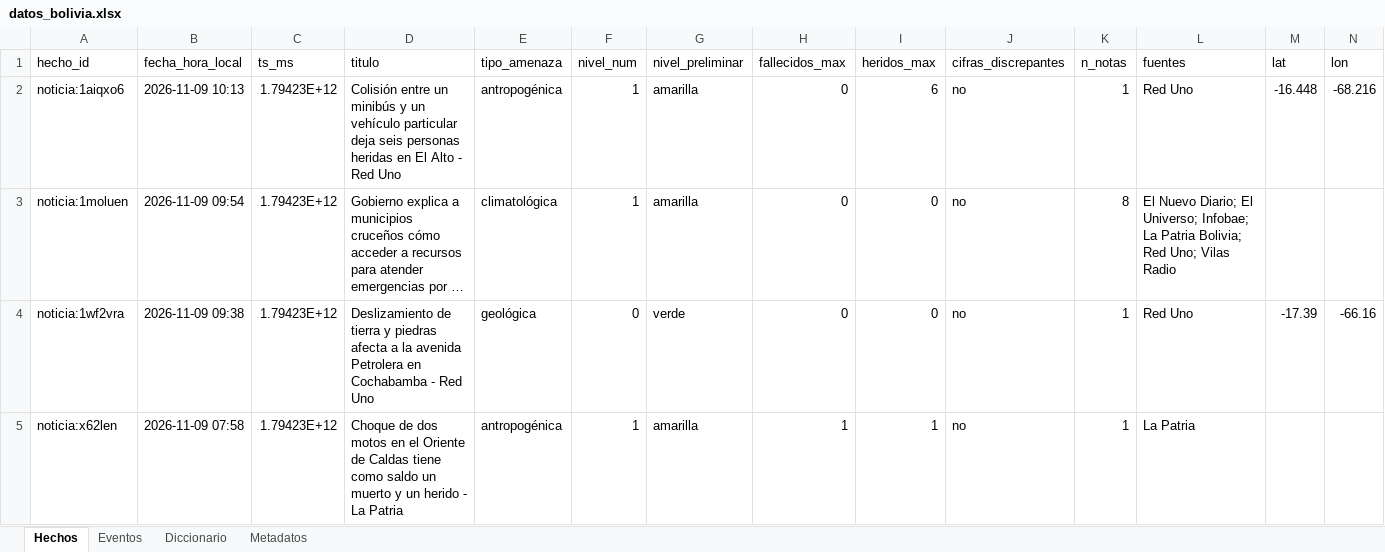
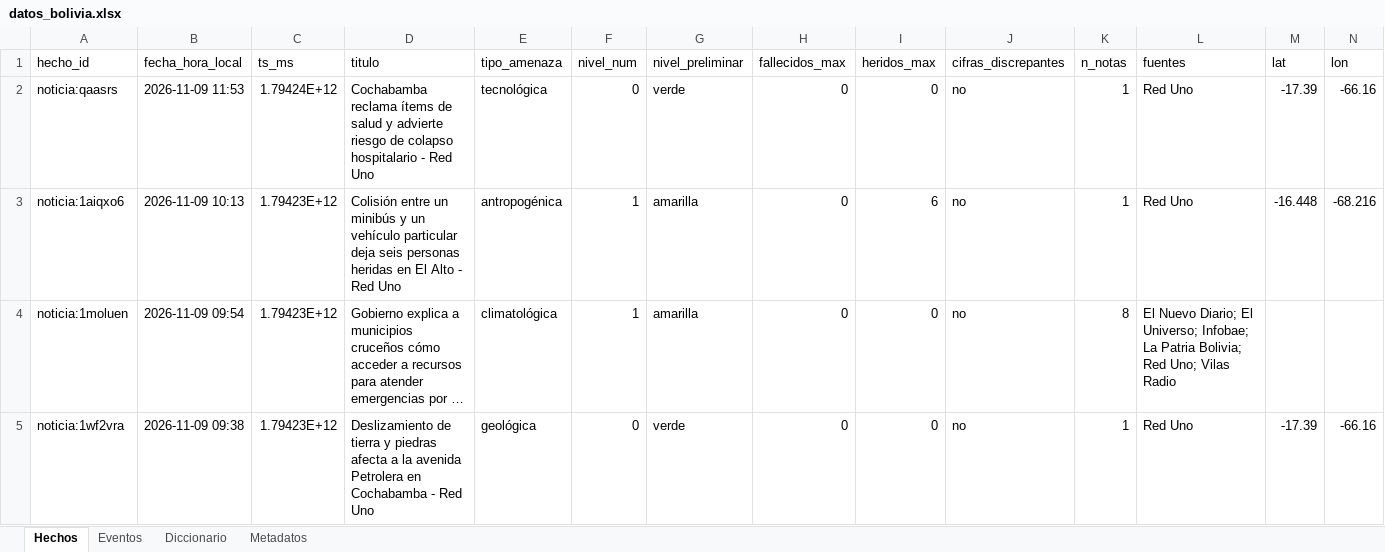
Before and after one commit to micangelarcangel-lang/sala-situacion-bolivia, an Excel workbook: docs/datos/datos_bolivia.xlsx, sheet Hechos, drawn as a sheet; only a part is shown; the shorter side is filled out with more unchanged rows; long unchanged cells end in …; values as stored, in another font and other column widths than the file's, no borders; rows hold the shown columns only; the diff names each change by its address in the sheet, - before the commit and + after, or states it on an @@ line.

```diff
--- a/docs/datos/datos_bolivia.xlsx (sheet Hechos)
+++ b/docs/datos/datos_bolivia.xlsx (sheet Hechos)
+row 2: noticia:qaasrs | 2026-11-09 11:53 | 1.79424E+12 | Cochabamba reclama ítems de salud y advierte riesgo de colapso hospitalario - Red Uno | tecnológica | 0 | verde | 0 | 0 | no | 1 | Red Uno | -17.39 | -66.16
```
Also changed, not shown: sheet Eventos, sheet Metadatos, 26 other files.
